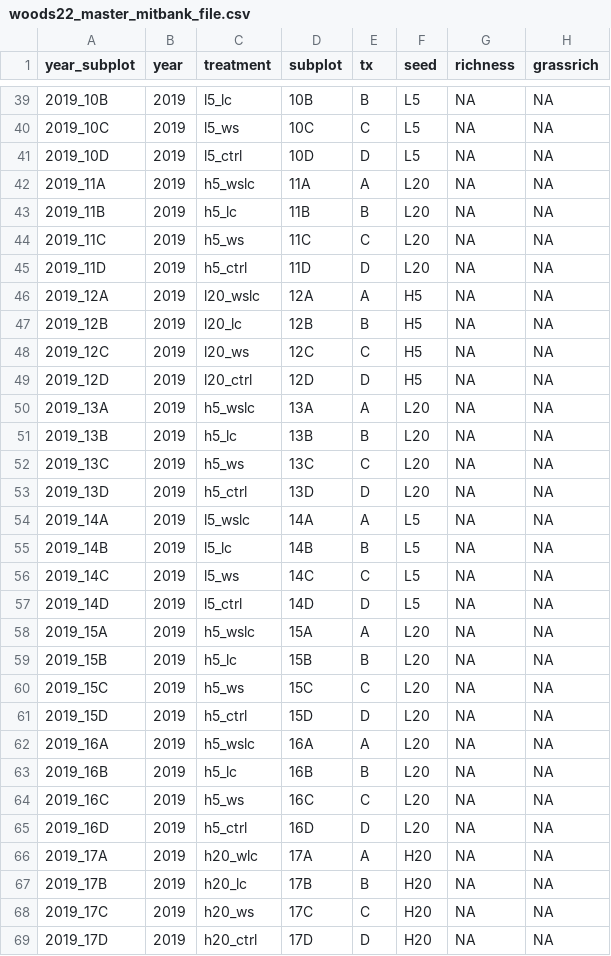
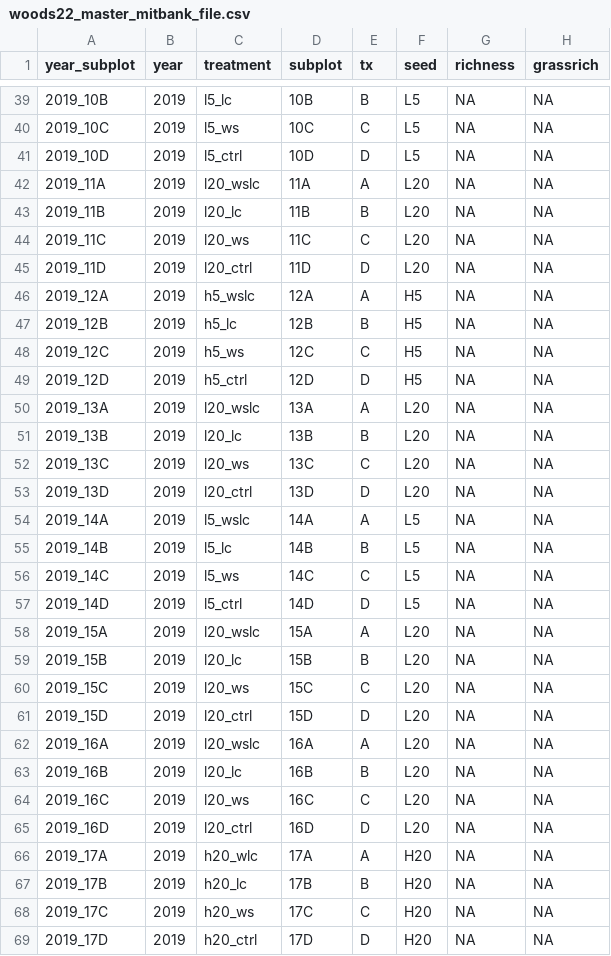
Before and after one commit to michaelaw18/mitigation_bank, a CSV file: woods22_master_mitbank_file.csv, drawn as a sheet; only a part is shown, gaps mark what is left out; the diff covers the shown part only; the diff names each change by its address in the sheet, - before the commit and + after, or states it on an @@ line.

Commit message:
Add files via upload

```diff
--- a/woods22_master_mitbank_file.csv
+++ b/woods22_master_mitbank_file.csv
-C42 (treatment): h5_wslc
+C42 (treatment): l20_wslc
-C43 (treatment): h5_lc
+C43 (treatment): l20_lc
-C44 (treatment): h5_ws
+C44 (treatment): l20_ws
-C45 (treatment): h5_ctrl
+C45 (treatment): l20_ctrl
-C46 (treatment): l20_wslc
+C46 (treatment): h5_wslc
-C47 (treatment): l20_lc
+C47 (treatment): h5_lc
-C48 (treatment): l20_ws
+C48 (treatment): h5_ws
-C49 (treatment): l20_ctrl
+C49 (treatment): h5_ctrl
-C50 (treatment): h5_wslc
+C50 (treatment): l20_wslc
-C51 (treatment): h5_lc
+C51 (treatment): l20_lc
-C52 (treatment): h5_ws
+C52 (treatment): l20_ws
-C53 (treatment): h5_ctrl
+C53 (treatment): l20_ctrl
-C58 (treatment): h5_wslc
+C58 (treatment): l20_wslc
-C59 (treatment): h5_lc
+C59 (treatment): l20_lc
-C60 (treatment): h5_ws
+C60 (treatment): l20_ws
-C61 (treatment): h5_ctrl
+C61 (treatment): l20_ctrl
-C62 (treatment): h5_wslc
+C62 (treatment): l20_wslc
-C63 (treatment): h5_lc
+C63 (treatment): l20_lc
-C64 (treatment): h5_ws
+C64 (treatment): l20_ws
-C65 (treatment): h5_ctrl
+C65 (treatment): l20_ctrl
```
Also changed, not shown: 124 edited cells elsewhere in this file.
